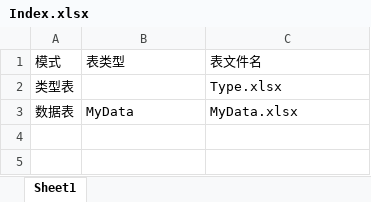
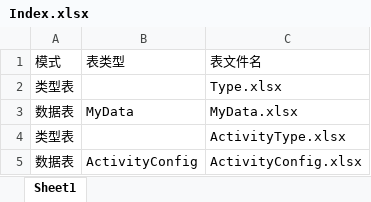
Before and after one commit to kangjiantsui/QuickStart, an Excel workbook: tabtoy/table/Index.xlsx, sheet Sheet1, drawn as a sheet; values as stored, in another font and other column widths than the file's, no borders; the diff names each change by its address in the sheet, - before the commit and + after, or states it on an @@ line.

```diff
--- a/tabtoy/table/Index.xlsx (sheet Sheet1)
+++ b/tabtoy/table/Index.xlsx (sheet Sheet1)
+row 4: 类型表 |  | ActivityType.xlsx
+row 5: 数据表 | ActivityConfig | ActivityConfig.xlsx
```
Also changed, not shown: tabtoy/table/Type.xlsx, 5 other files.
